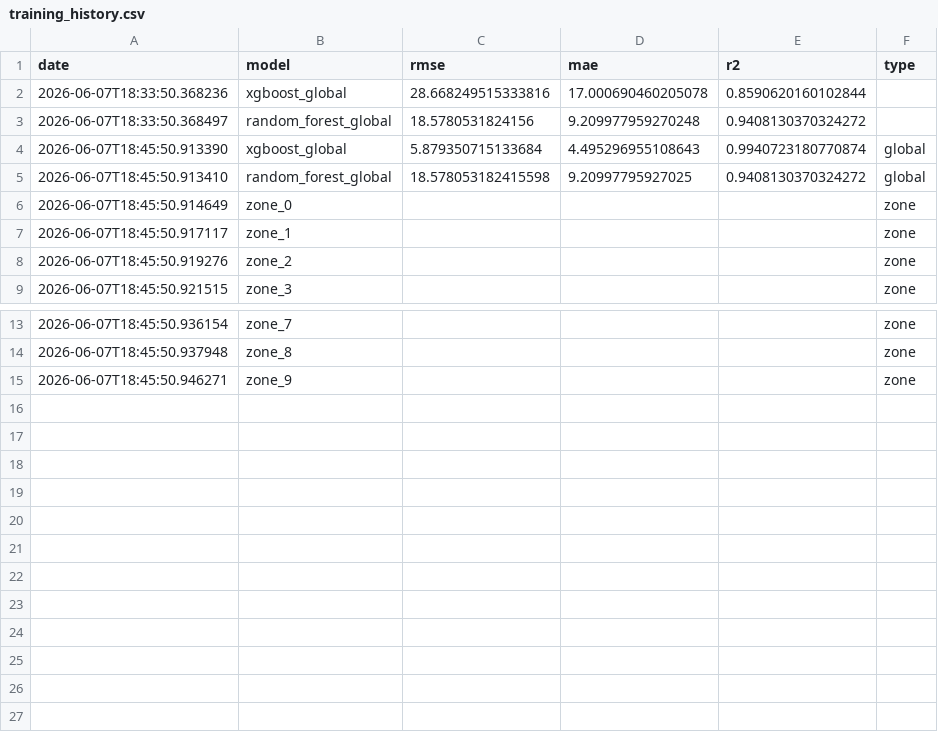
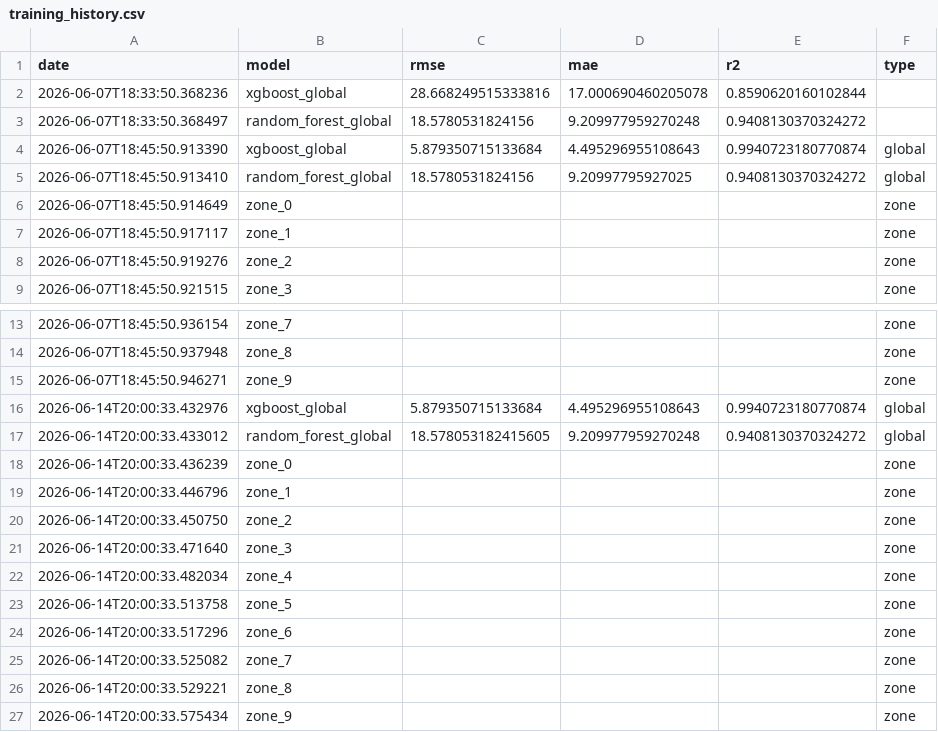
Before and after one commit to khadijazaafa/projet_ML_ISKA, a CSV file: data/training_history.csv, drawn as a sheet; only a part is shown, gaps mark what is left out.

```diff
--- a/data/training_history.csv
+++ b/data/training_history.csv
@@ -4,3 +4,3 @@ date,model,rmse,mae,r2,type
 2026-06-07T18:45:50.913390,xgboost_global,5.879350715133684,4.495296955108643,0.9940723180770874,global
-2026-06-07T18:45:50.913410,random_forest_global,18.578053182415598,9.20997795927025,0.9408130370324272,global
+2026-06-07T18:45:50.913410,random_forest_global,18.5780531824156,9.20997795927025,0.9408130370324272,global
 2026-06-07T18:45:50.914649,zone_0,,,,zone
@@ -15 +15,13 @@ date,model,rmse,mae,r2,type
 2026-06-07T18:45:50.946271,zone_9,,,,zone
+2026-06-14T20:00:33.432976,xgboost_global,5.879350715133684,4.495296955108643,0.9940723180770874,global
+2026-06-14T20:00:33.433012,random_forest_global,18.578053182415605,9.209977959270248,0.9408130370324272,global
+2026-06-14T20:00:33.436239,zone_0,,,,zone
+2026-06-14T20:00:33.446796,zone_1,,,,zone
+2026-06-14T20:00:33.450750,zone_2,,,,zone
+2026-06-14T20:00:33.471640,zone_3,,,,zone
+2026-06-14T20:00:33.482034,zone_4,,,,zone
+2026-06-14T20:00:33.513758,zone_5,,,,zone
+2026-06-14T20:00:33.517296,zone_6,,,,zone
+2026-06-14T20:00:33.525082,zone_7,,,,zone
+2026-06-14T20:00:33.529221,zone_8,,,,zone
+2026-06-14T20:00:33.575434,zone_9,,,,zone
```
Also changed, not shown: data/weekly_history.csv, data/zone_history.csv, 42 other files.
